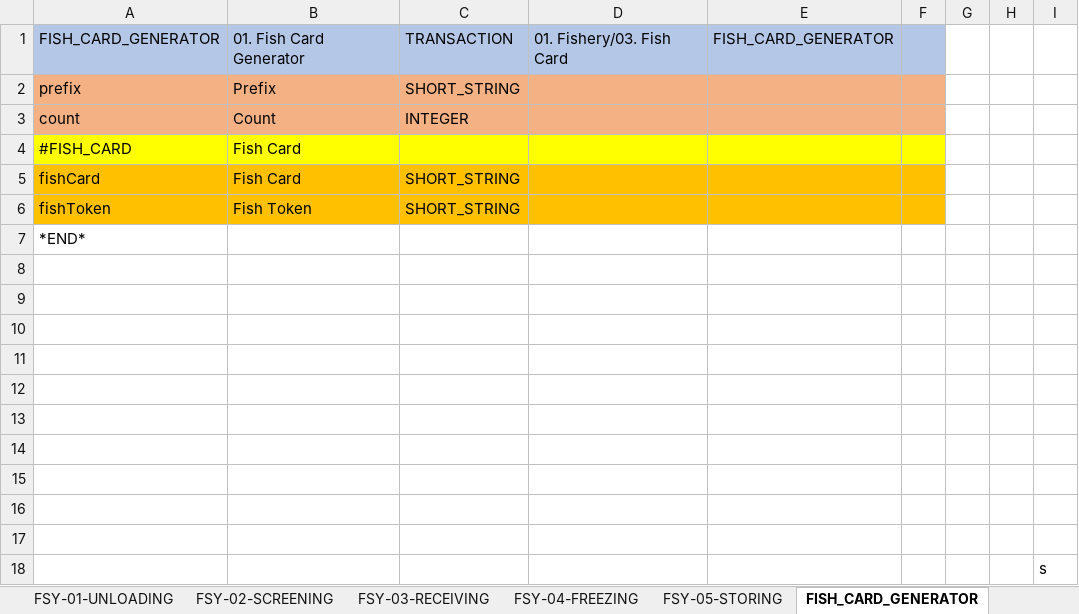
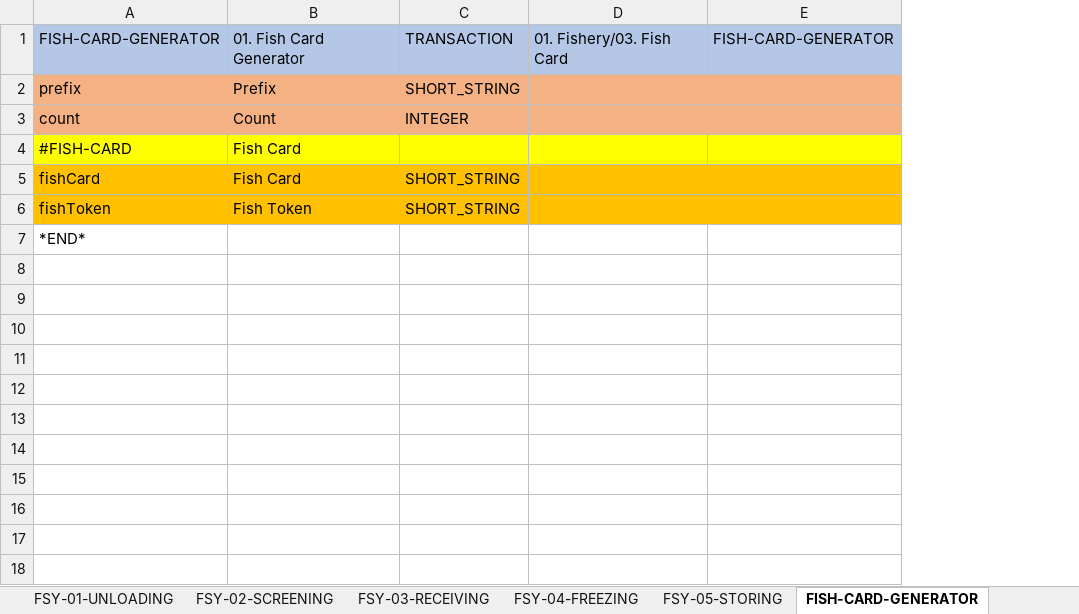
Before and after one commit to leogzl-rust/nemoo-icp-core, an Excel workbook: config/config/data-structure.SEA01.xlsx, sheet FISH-CARD-GENERATOR, drawn as a sheet; values as stored, in another font and other column widths than the file's, no borders; removed rows and columns are numbered as before the commit, all else as after; the diff names each change by its address in the sheet, - before the commit and + after, or states it on an @@ line.

```diff
--- a/config/config/data-structure.SEA01.xlsx (sheet FISH-CARD-GENERATOR)
+++ b/config/config/data-structure.SEA01.xlsx (sheet FISH-CARD-GENERATOR)
-sheet tab: FISH_CARD_GENERATOR
+sheet tab: FISH-CARD-GENERATOR
-column E, row 1: FISH_CARD_GENERATOR
-column F, empty
-column G, empty
-column H, empty
-column I, empty
+column E, row 1: FISH-CARD-GENERATOR
-A1: FISH_CARD_GENERATOR
+A1: FISH-CARD-GENERATOR
-A4: #FISH_CARD
+A4: #FISH-CARD
-row 8: (empty)
-row 9: (empty)
-row 10: (empty)
-row 11: (empty)
-row 12: (empty)
-row 13: (empty)
-row 14: (empty)
-row 15: (empty)
-row 16: (empty)
-row 17: (empty)
-row 18:  |  |  |  |  |  |  |  | s
```
Also changed, not shown: sheet FISH-TUNA, sheet FISH-TUNA-ITEM, sheet FISH-TUNA-CUT, sheet FSY-TUNA-FOOD, sheet FISH-TOKEN-GENERATOR, sheet FISH-TUNA-ITEM-REFERENCE, 20 more sheets, other sheet tabs.
